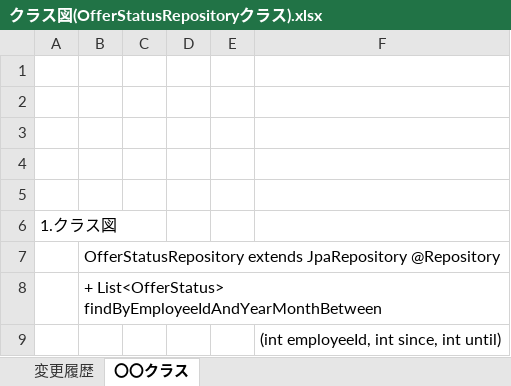
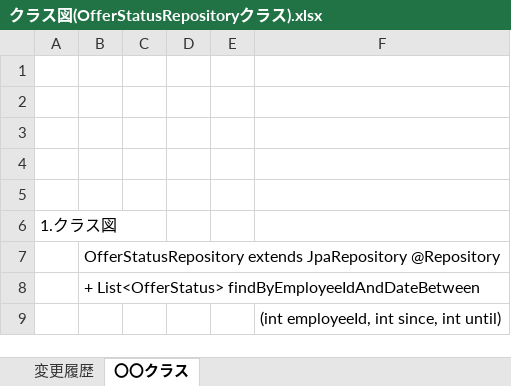
Before and after one commit to kosyougun/AttendanceManagementDoc, an Excel workbook: 3.勤怠管理アプリ/05_内部仕様書/クラス図/クラス図(OfferStatusRepositoryクラス).xlsx, sheet 〇〇クラス, drawn as a sheet; values as stored, in another font and other column widths than the file's, no borders; charts and pictures not drawn; the diff names each change by its address in the sheet, - before the commit and + after, or states it on an @@ line.

```diff
--- a/3.勤怠管理アプリ/05_内部仕様書/クラス図/クラス図(OfferStatusRepositoryクラス).xlsx (sheet 〇〇クラス)
+++ b/3.勤怠管理アプリ/05_内部仕様書/クラス図/クラス図(OfferStatusRepositoryクラス).xlsx (sheet 〇〇クラス)
-B8: + List<OfferStatus> findByEmployeeIdAndYearMonthBetween
+B8: + List<OfferStatus> findByEmployeeIdAndDateBetween
```
Also changed, not shown: charts or pictures, 3.勤怠管理アプリ/05_内部仕様書/クラス図/クラス図(Attendanceクラス).xlsx, 3.勤怠管理アプリ/05_内部仕様書/クラス図/クラス図(OfferStatusクラス).xlsx.
